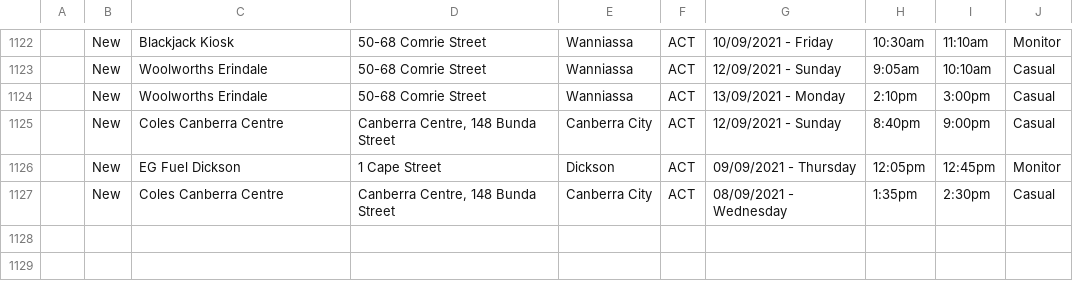
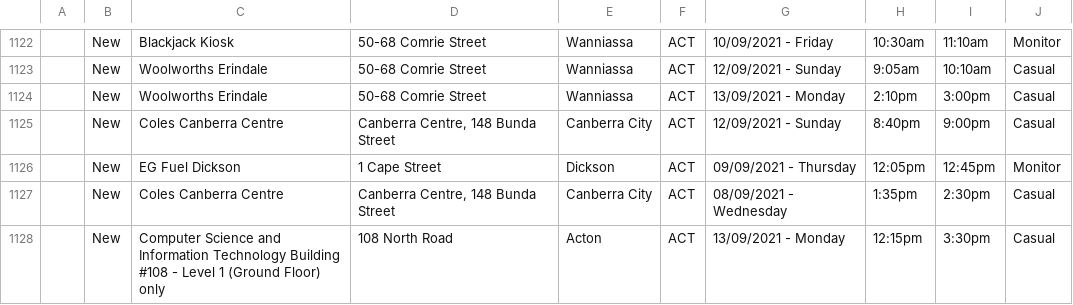
Before and after one commit to kwauchope/act-covid-rss, a CSV file: exposures.csv, drawn as a sheet; only a part is shown, gaps mark what is left out; the diff names each change by its address in the sheet, - before the commit and + after, or states it on an @@ line.

```diff
--- a/exposures.csv
+++ b/exposures.csv
+row 1128:  | New | Computer Science and Information Technology Building #108 - Level 1 (Ground Floor) only | 108 North Road | Acton | ACT | 13/09/2021 - Monday | 12:15pm | 3:30pm | Casual
```
Also changed, not shown: 3 other files.
